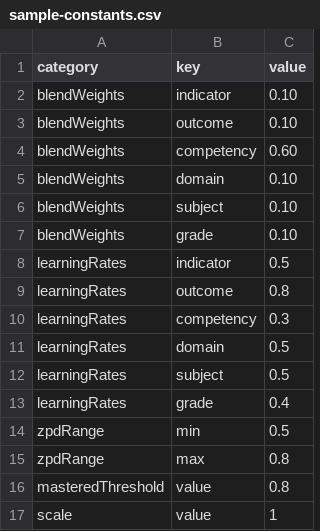
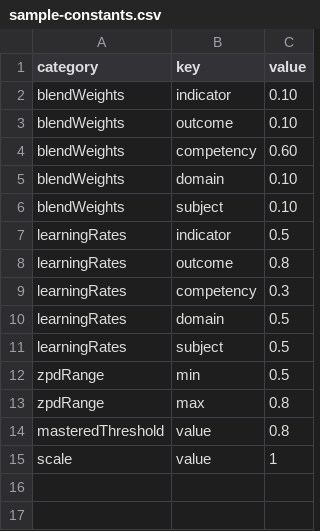
Before and after one commit to chimple/palau, a CSV file: apps/demo/src/data/sample-constants.csv, drawn as a sheet.

```diff
--- a/apps/demo/src/data/sample-constants.csv
+++ b/apps/demo/src/data/sample-constants.csv
@@ -6,3 +6,2 @@ blendWeights,domain,0.10
 blendWeights,subject,0.10
-blendWeights,grade,0.10
 learningRates,indicator,0.5
@@ -12,3 +11,2 @@ learningRates,domain,0.5
 learningRates,subject,0.5
-learningRates,grade,0.4
 zpdRange,min,0.5
```
Also changed, not shown: apps/demo/src/data/sample-abilities.csv, apps/demo/src/data/sample-graph.csv, 9 other files.
